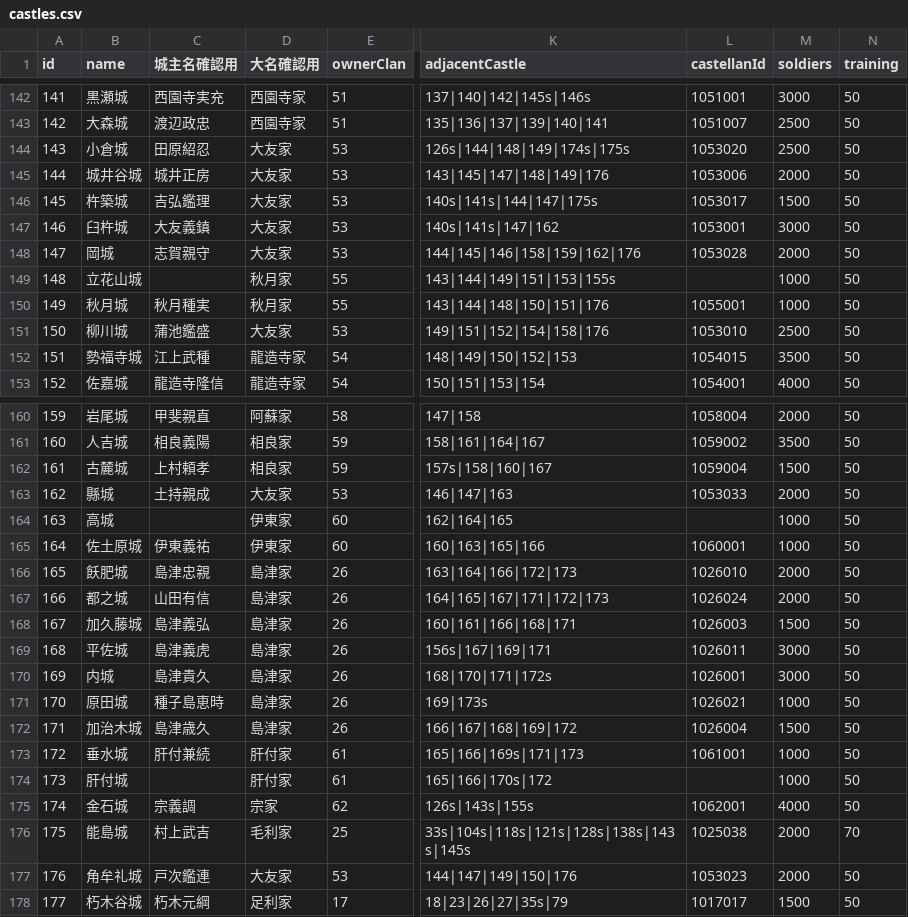
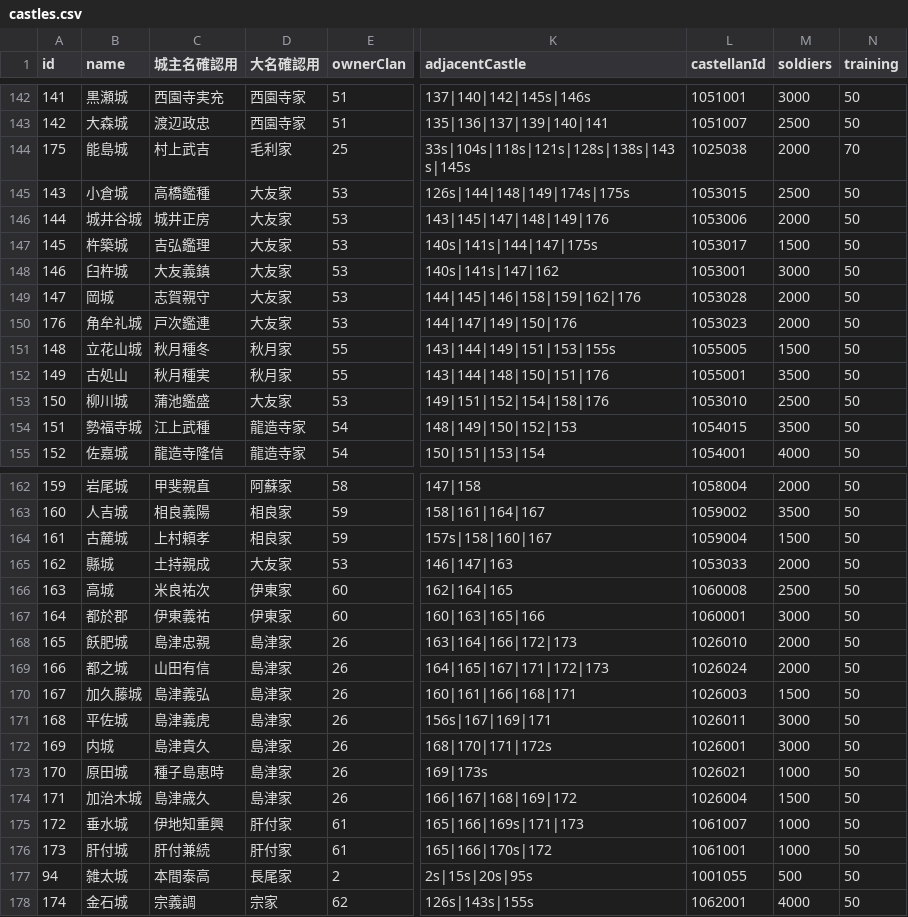
Before and after one commit to actrsys/sengoku-hadou, a CSV file: data/scenarios/1560_okehazama/castles.csv, drawn as a sheet; only a part is shown, gaps mark what is left out; addresses are those after the commit; the diff covers the shown part only; the diff names each change by its address in the sheet, - before the commit and + after, or states it on an @@ line.

```diff
--- a/data/scenarios/1560_okehazama/castles.csv
+++ b/data/scenarios/1560_okehazama/castles.csv
@@ row 176 moved to row 144: 175 @@
-C145 (城主名確認用): 田原紹忍
+C145 (城主名確認用): 高橋鑑種
-L145 (castellanId): 1053020
+L145 (castellanId): 1053015
@@ row 177 moved to row 150: 176 @@
-C151 (城主名確認用): (empty)
+C151 (城主名確認用): 秋月種冬
-L151 (castellanId): (empty)
+L151 (castellanId): 1055005
-M151 (soldiers): 1000
+M151 (soldiers): 1500
-B152 (name): 秋月城
+B152 (name): 古処山
-M152 (soldiers): 1000
+M152 (soldiers): 3500
-C166 (城主名確認用): (empty)
+C166 (城主名確認用): 米良祐次
-L166 (castellanId): (empty)
+L166 (castellanId): 1060008
-M166 (soldiers): 1000
+M166 (soldiers): 2500
-B167 (name): 佐土原城
+B167 (name): 都於郡
-M167 (soldiers): 1000
+M167 (soldiers): 3000
-C175 (城主名確認用): 肝付兼続
+C175 (城主名確認用): 伊地知重興
-L175 (castellanId): 1061001
+L175 (castellanId): 1061007
-C176 (城主名確認用): (empty)
+C176 (城主名確認用): 肝付兼続
-L176 (castellanId): (empty)
+L176 (castellanId): 1061001
@@ row 95 moved to row 177: 94 @@
@@ row 178 moved to row 82: 177 @@
```
Also changed, not shown: 80 moved rows elsewhere in this file, data/scenarios/1560_okehazama/warriors.csv.
